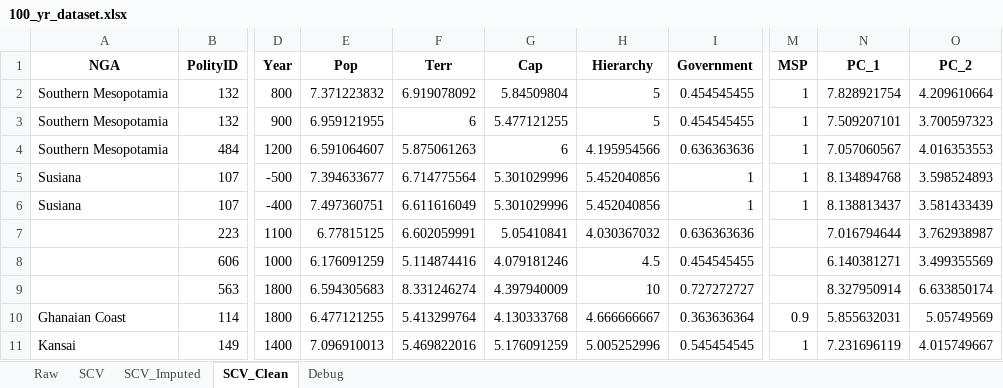
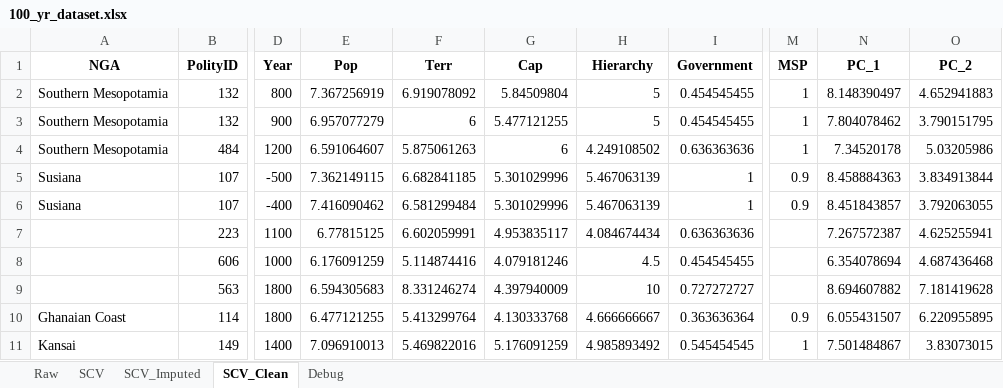
Before and after one commit to matildaperuzzo/SeshatDatasetAnalysis, an Excel workbook: datasets/100_yr_dataset.xlsx, sheet SCV_Clean, drawn as a sheet; only a part is shown, gaps mark what is left out; values as stored, in another font and other column widths than the file's, no borders; the diff covers the shown part only; the diff names each change by its address in the sheet, - before the commit and + after, or states it on an @@ line.

Commit message:
Refactor template to use PolityName and update dataset cleaning process

```diff
--- a/datasets/100_yr_dataset.xlsx (sheet SCV_Clean)
+++ b/datasets/100_yr_dataset.xlsx (sheet SCV_Clean)
-E2 (Pop): 7.371223832
+E2 (Pop): 7.367256919
-N2 (PC_1): 7.828921754
+N2 (PC_1): 8.148390497
-O2 (PC_2): 4.209610664
+O2 (PC_2): 4.652941883
-E3 (Pop): 6.959121955
+E3 (Pop): 6.957077279
-N3 (PC_1): 7.509207101
+N3 (PC_1): 7.804078462
-O3 (PC_2): 3.700597323
+O3 (PC_2): 3.790151795
-H4 (Hierarchy): 4.195954566
+H4 (Hierarchy): 4.249108502
-N4 (PC_1): 7.057060567
+N4 (PC_1): 7.34520178
-O4 (PC_2): 4.016353553
+O4 (PC_2): 5.03205986
-E5 (Pop): 7.394633677
+E5 (Pop): 7.362149115
-F5 (Terr): 6.714775564
+F5 (Terr): 6.682841185
-H5:H6 (Hierarchy): 5.452040856
+H5:H6 (Hierarchy): 5.467063139
-M5:M6 (MSP): 1
+M5:M6 (MSP): 0.9
-N5 (PC_1): 8.134894768
+N5 (PC_1): 8.458884363
-O5 (PC_2): 3.598524893
+O5 (PC_2): 3.834913844
-E6 (Pop): 7.497360751
+E6 (Pop): 7.416090462
-F6 (Terr): 6.611616049
+F6 (Terr): 6.581299484
-N6 (PC_1): 8.138813437
+N6 (PC_1): 8.451843857
-O6 (PC_2): 3.581433439
+O6 (PC_2): 3.792063055
-G7 (Cap): 5.05410841
+G7 (Cap): 4.953835117
-H7 (Hierarchy): 4.030367032
+H7 (Hierarchy): 4.084674434
-N7 (PC_1): 7.016794644
+N7 (PC_1): 7.267572387
-O7 (PC_2): 3.762938987
+O7 (PC_2): 4.625255941
-N8 (PC_1): 6.140381271
+N8 (PC_1): 6.354078694
-O8 (PC_2): 3.499355569
+O8 (PC_2): 4.687436468
-N9 (PC_1): 8.327950914
+N9 (PC_1): 8.694607882
-O9 (PC_2): 6.633850174
+O9 (PC_2): 7.181419628
-N10 (PC_1): 5.855632031
+N10 (PC_1): 6.055431507
-O10 (PC_2): 5.05749569
+O10 (PC_2): 6.220955895
-H11 (Hierarchy): 5.005252996
+H11 (Hierarchy): 4.985893492
-N11 (PC_1): 7.231696119
+N11 (PC_1): 7.501484867
-O11 (PC_2): 4.015749667
+O11 (PC_2): 3.83073015
```
Also changed, not shown: 1789 edited cells elsewhere in this sheet, sheet Raw, sheet SCV_Imputed, sheet SCV, datasets/R_data_with_PCA.xlsx, 9 other files.
